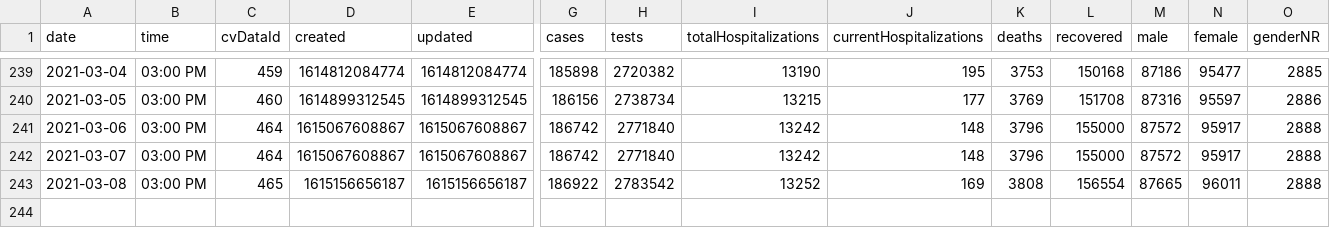
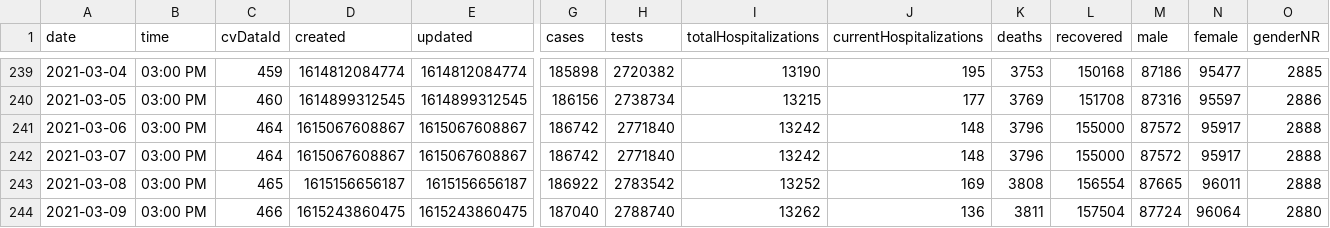
Before and after one commit to jonzingale/jonzingale.github.io, a CSV file: covid19/data/data2.csv, drawn as a sheet; only a part is shown, gaps mark what is left out; rows hold the shown columns only; the diff names each change by its address in the sheet, - before the commit and + after, or states it on an @@ line.

Commit message:
daily data

```diff
--- a/covid19/data/data2.csv
+++ b/covid19/data/data2.csv
+row 244: 2021-03-09 | 03:00 PM | 466 | 1615243860475 | 1615243860475 | 187040 | 2788740 | 13262 | 136 | 3811 | 157504 | 87724 | 96064 | 2880
```
Also changed, not shown: covid19/data/counties/Bernalillo.csv, covid19/data/counties/Dona_Ana.csv, 34 other files.
